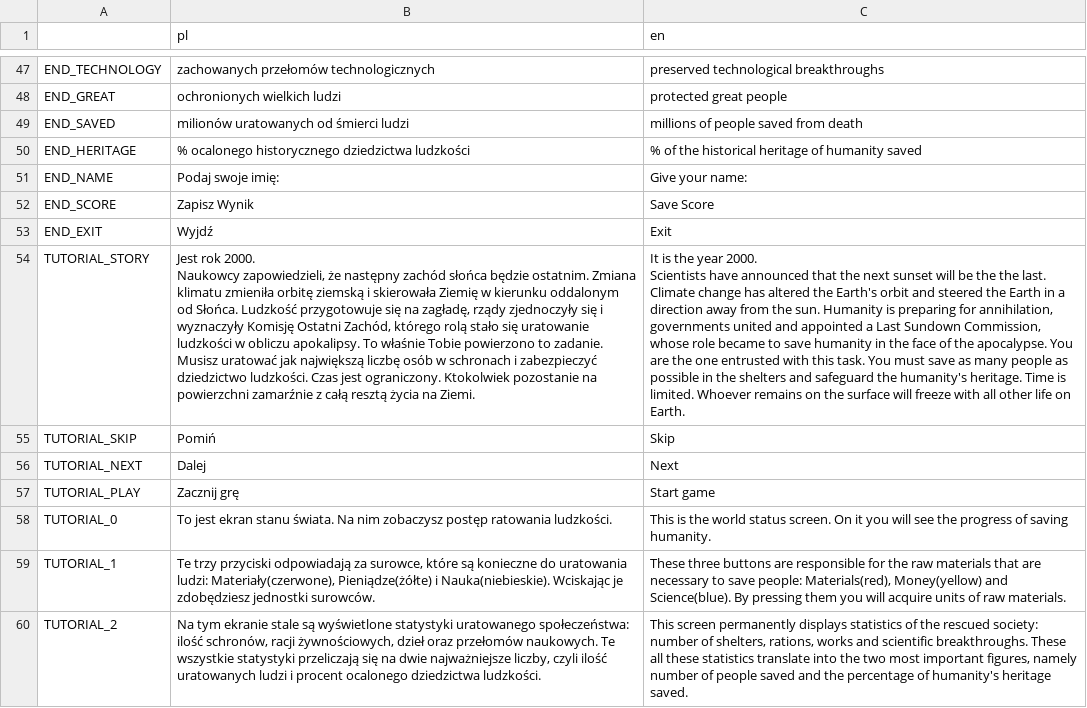
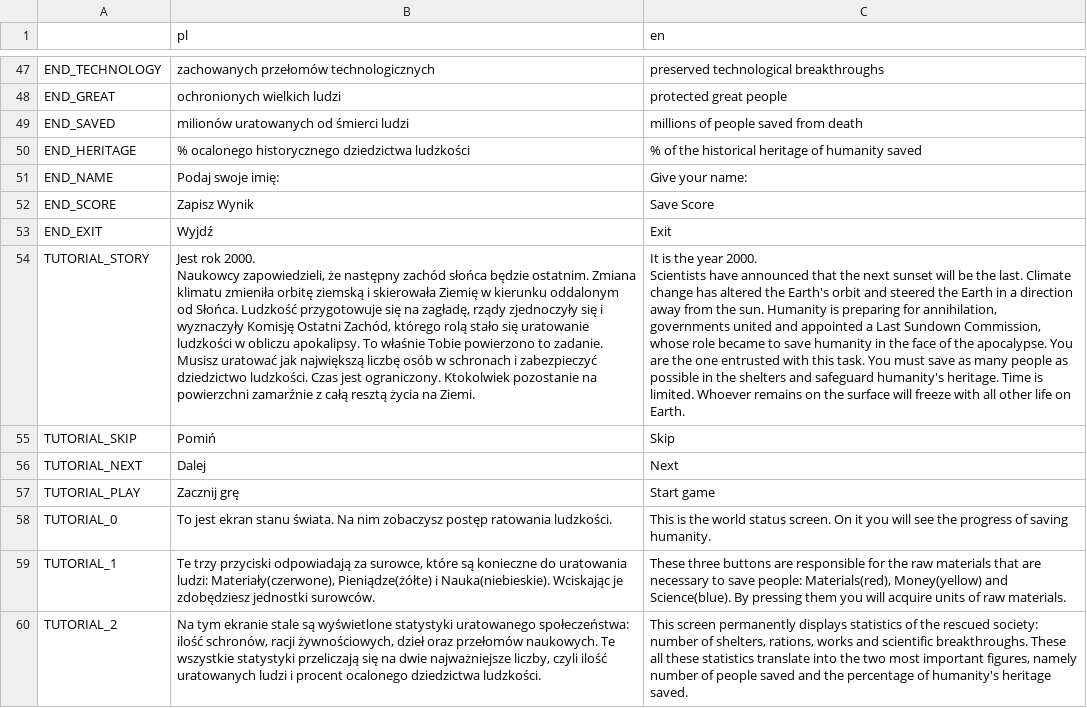
Before and after one commit to Piqulsky/hackathon, a CSV file: Localization/hackathon.csv, drawn as a sheet; only a part is shown, gaps mark what is left out.

```diff
--- a/Localization/hackathon.csv
+++ b/Localization/hackathon.csv
@@ -56,5 +56,5 @@ END_SCORE,Zapisz Wynik,Save Score
 END_EXIT,Wyjdź,Exit
-TUTORIAL_STORY,"Jest rok 2000.
-Naukowcy zapowiedzieli, że następny zachód słońca będzie ostatnim. Zmiana klimatu zmieniła orbitę ziemską i skierowała Ziemię w kierunku oddalonym od Słońca. Ludzkość przygotowuje się na zagładę, rządy zjednoczyły się i wyznaczyły Komisję Ostatni Zachód, którego rolą stało się uratowanie ludzkości w obliczu apokalipsy. To właśnie Tobie powierzono to zadanie. Musisz uratować jak największą liczbę osób w schronach i zabezpieczyć dziedzictwo ludzkości. Czas jest ograniczony. Ktokolwiek pozostanie na powierzchni zamarźnie z całą resztą życia na Ziemi.","It is the year 2000.
-Scientists have announced that the next sunset will be the the last. Climate change has altered the Earth's orbit and steered the Earth in a direction away from the sun. Humanity is preparing for annihilation, governments united and appointed a Last Sundown Commission, whose role became to save humanity in the face of the apocalypse. You are the one entrusted with this task. You must save as many people as possible in the shelters and safeguard the humanity's heritage. Time is limited. Whoever remains on the surface will freeze with all other life on Earth."
+TUTORIAL_STORY,"Jest rok 2000.
+Naukowcy zapowiedzieli, że następny zachód słońca będzie ostatnim. Zmiana klimatu zmieniła orbitę ziemską i skierowała Ziemię w kierunku oddalonym od Słońca. Ludzkość przygotowuje się na zagładę, rządy zjednoczyły się i wyznaczyły Komisję Ostatni Zachód, którego rolą stało się uratowanie ludzkości w obliczu apokalipsy. To właśnie Tobie powierzono to zadanie. Musisz uratować jak największą liczbę osób w schronach i zabezpieczyć dziedzictwo ludzkości. Czas jest ograniczony. Ktokolwiek pozostanie na powierzchni zamarźnie z całą resztą życia na Ziemi.","It is the year 2000.
+Scientists have announced that the next sunset will be the last. Climate change has altered the Earth's orbit and steered the Earth in a direction away from the sun. Humanity is preparing for annihilation, governments united and appointed a Last Sundown Commission, whose role became to save humanity in the face of the apocalypse. You are the one entrusted with this task. You must save as many people as possible in the shelters and safeguard humanity's heritage. Time is limited. Whoever remains on the surface will freeze with all other life on Earth."
 TUTORIAL_SKIP,Pomiń,Skip
```
Also changed, not shown: 5 other files.
